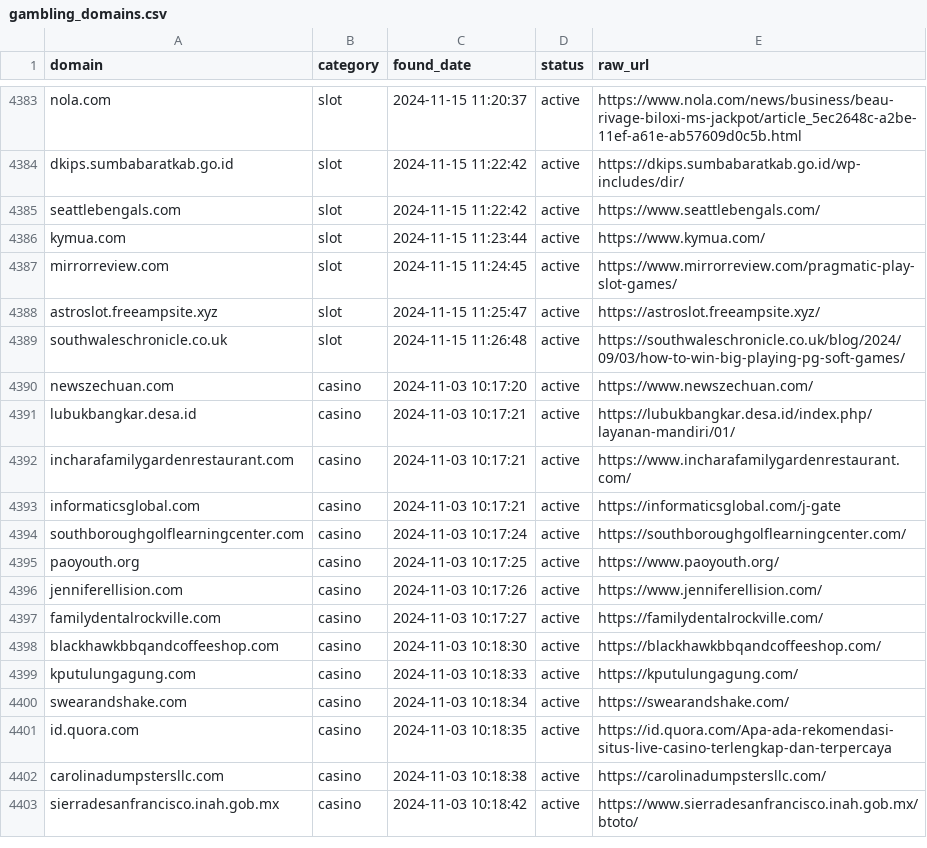
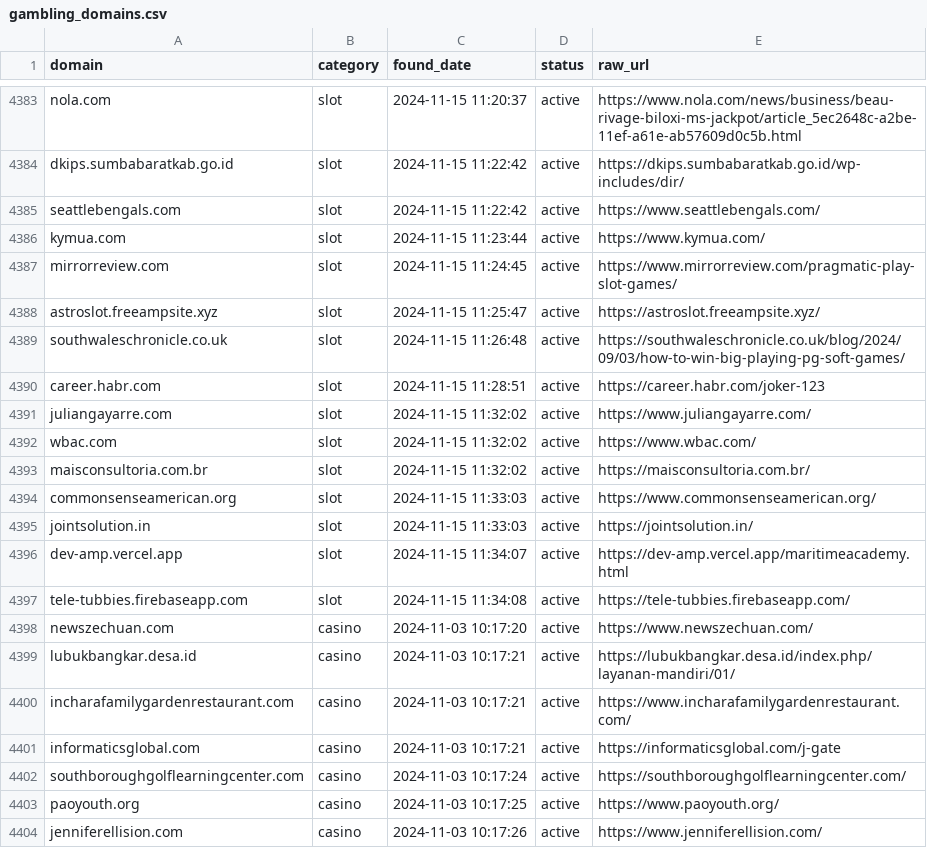
Before and after one commit to metalova/blacklist, a CSV file: csv/gambling_domains.csv, drawn as a sheet; only a part is shown, gaps mark what is left out; the shorter side is filled out with more unchanged rows; the diff names each change by its address in the sheet, - before the commit and + after, or states it on an @@ line.

```diff
--- a/csv/gambling_domains.csv
+++ b/csv/gambling_domains.csv
+row 4390: career.habr.com | slot | 2024-11-15 11:28:51 | active | https://career.habr.com/joker-123
+row 4391: juliangayarre.com | slot | 2024-11-15 11:32:02 | active | https://www.juliangayarre.com/
+row 4392: wbac.com | slot | 2024-11-15 11:32:02 | active | https://www.wbac.com/
+row 4393: maisconsultoria.com.br | slot | 2024-11-15 11:32:02 | active | https://maisconsultoria.com.br/
+row 4394: commonsenseamerican.org | slot | 2024-11-15 11:33:03 | active | https://www.commonsenseamerican.org/
+row 4395: jointsolution.in | slot | 2024-11-15 11:33:03 | active | https://jointsolution.in/
+row 4396: dev-amp.vercel.app | slot | 2024-11-15 11:34:07 | active | https://dev-amp.vercel.app/maritimeacademy.html
+row 4397: tele-tubbies.firebaseapp.com | slot | 2024-11-15 11:34:08 | active | https://tele-tubbies.firebaseapp.com/
```
Also changed, not shown: 7 other files.
